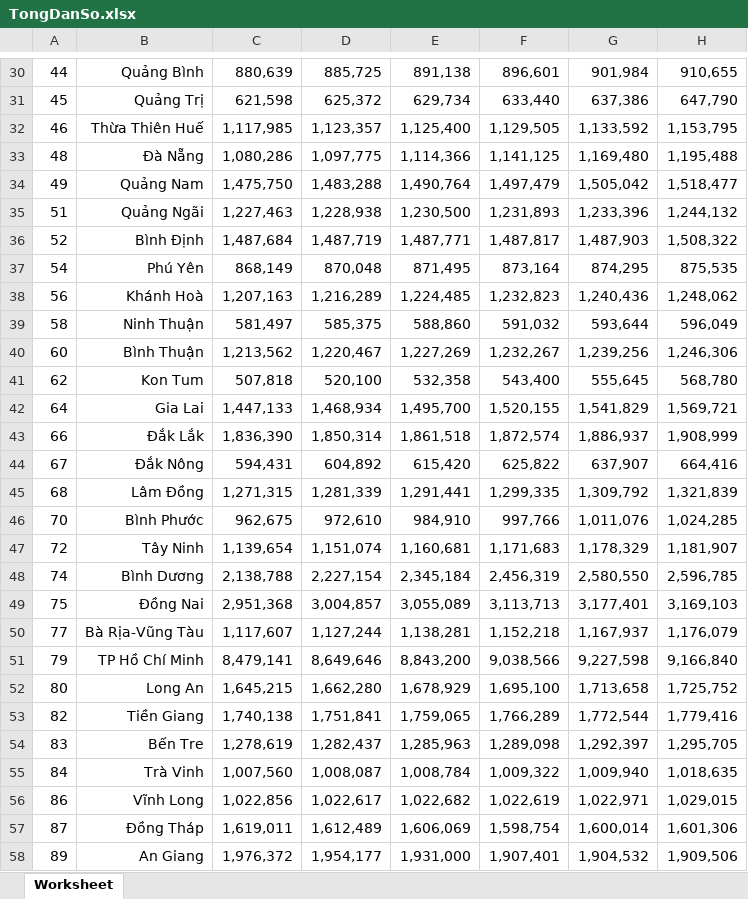
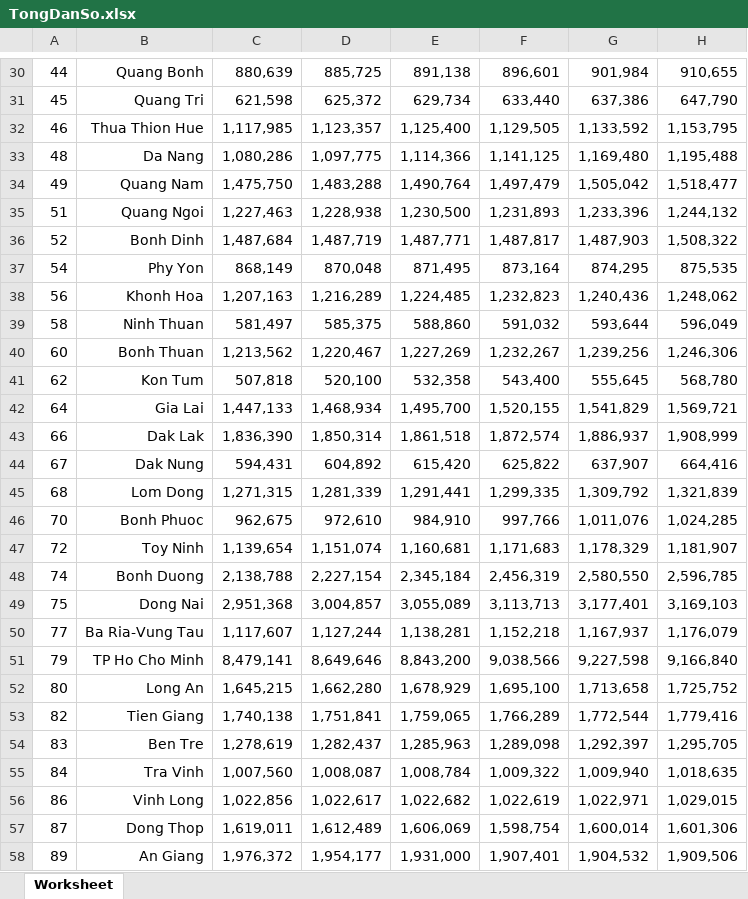
Before and after one commit to petertran410/Data_Visual_Project, an Excel workbook: src/Density/TongDanSo.xlsx, sheet Worksheet, drawn as a sheet; only a part is shown, gaps mark what is left out; values as stored, in another font and other column widths than the file's, no borders; the diff covers the shown part only; the diff names each change by its address in the sheet, - before the commit and + after, or states it on an @@ line.

```diff
--- a/src/Density/TongDanSo.xlsx (sheet Worksheet)
+++ b/src/Density/TongDanSo.xlsx (sheet Worksheet)
-B30: Quảng Bình
+B30: Quang Bonh
-B31: Quảng Trị
+B31: Quang Tri
-B32: Thừa Thiên Huế
+B32: Thua Thion Hue
-B33: Đà Nẵng
+B33: Da Nang
-B34: Quảng Nam
+B34: Quang Nam
-B35: Quảng Ngãi
+B35: Quang Ngoi
-B36: Bình Định
+B36: Bonh Dinh
-B37: Phú Yên
+B37: Phy Yon
-B38: Khánh Hoà
+B38: Khonh Hoa
-B39: Ninh Thuận
+B39: Ninh Thuan
-B40: Bình Thuận
+B40: Bonh Thuan
-B43: Đắk Lắk
+B43: Dak Lak
-B44: Đắk Nông
+B44: Dak Nung
-B45: Lâm Đồng
+B45: Lom Dong
-B46: Bình Phước
+B46: Bonh Phuoc
-B47: Tây Ninh
+B47: Toy Ninh
-B48: Bình Dương
+B48: Bonh Duong
-B49: Đồng Nai
+B49: Dong Nai
-B50: Bà Rịa-Vũng Tàu
+B50: Ba Ria-Vung Tau
-B51: TP Hồ Chí Minh
+B51: TP Ho Cho Minh
-B53: Tiền Giang
+B53: Tien Giang
-B54: Bến Tre
+B54: Ben Tre
-B55: Trà Vinh
+B55: Tra Vinh
-B56: Vĩnh Long
+B56: Vinh Long
-B57: Đồng Tháp
+B57: Dong Thop
```
Also changed, not shown: 34 edited cells elsewhere in this sheet, 2 other files.
